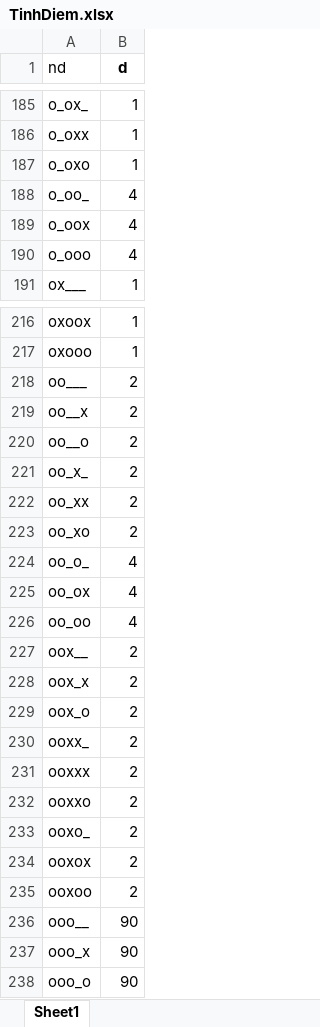
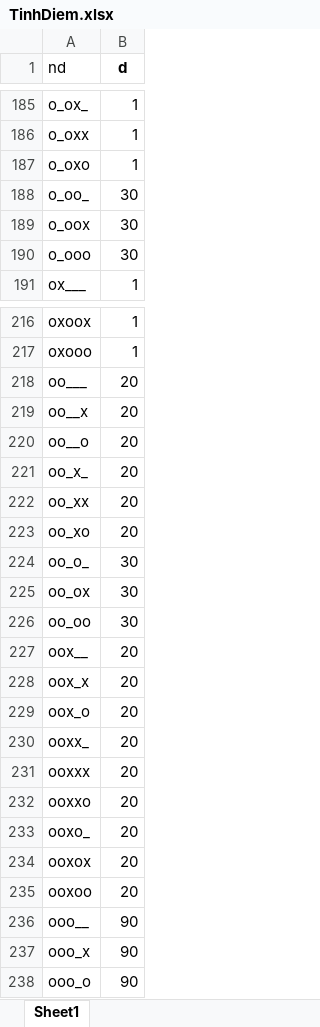
Before and after one commit to thien2001git/TTNT6, an Excel workbook: TinhDiem.xlsx, sheet Sheet1, drawn as a sheet; only a part is shown, gaps mark what is left out; values as stored, in another font and other column widths than the file's, no borders; the diff covers the shown part only; the diff names each change by its address in the sheet, - before the commit and + after, or states it on an @@ line.

```diff
--- a/TinhDiem.xlsx (sheet Sheet1)
+++ b/TinhDiem.xlsx (sheet Sheet1)
-B188:B190 (d): 4
+B188:B190 (d): 30
-B218:B223 (d): 2
+B218:B223 (d): 20
-B224:B226 (d): 4
+B224:B226 (d): 30
-B227:B235 (d): 2
+B227:B235 (d): 20
```
Also changed, not shown: 53 edited cells elsewhere in this sheet, 1 other file.
